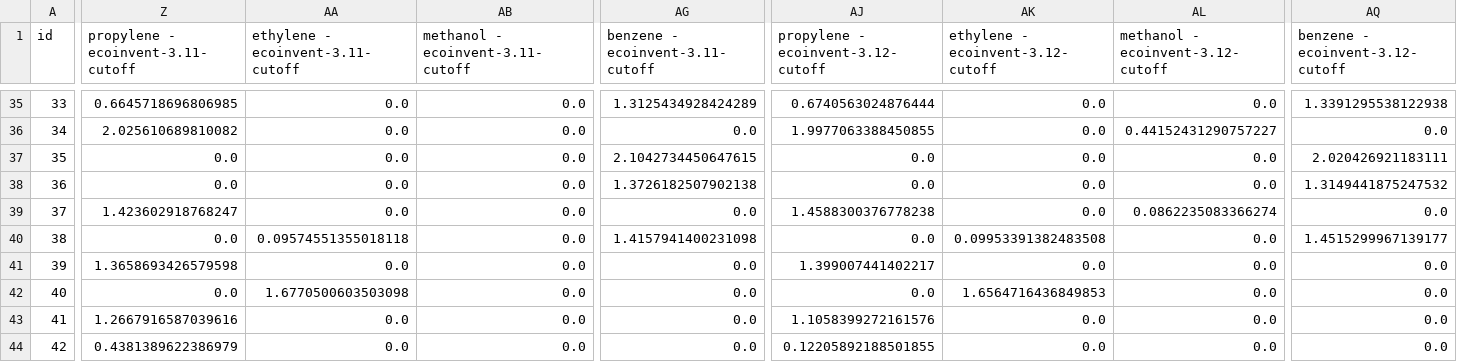
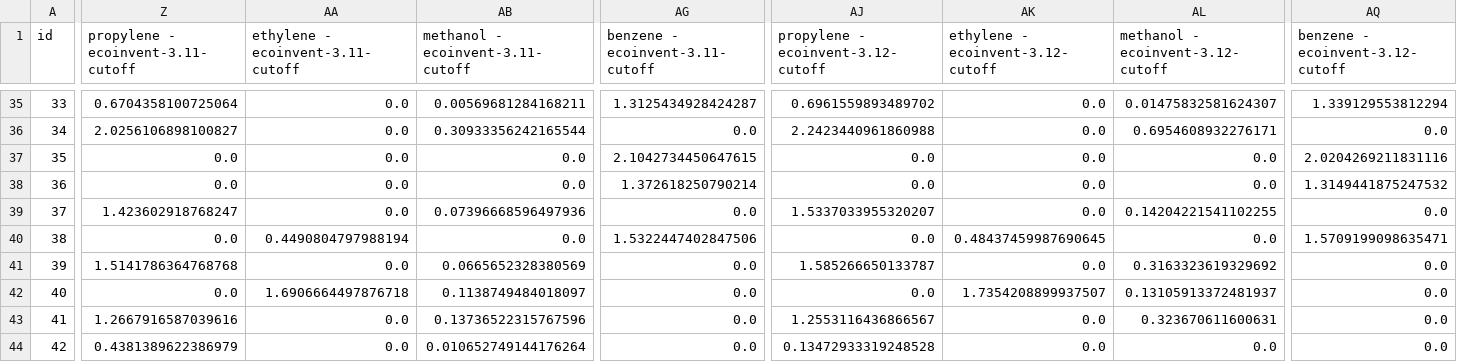
Before and after one commit to nicolnt/screen-lca-paper-supplementary-code, a CSV file: output/Hotspot products with footprint - intermediate.csv, drawn as a sheet; only a part is shown, gaps mark what is left out; the diff covers the shown part only; the diff names each change by its address in the sheet, - before the commit and + after, or states it on an @@ line.

```diff
--- a/output/Hotspot products with footprint - intermediate.csv
+++ b/output/Hotspot products with footprint - intermediate.csv
-Z35: 0.6645718696806985
+Z35: 0.6704358100725064
-AB35 (methanol - ecoinvent-3.11-cutoff): 0.0
+AB35 (methanol - ecoinvent-3.11-cutoff): 0.00569681284168211
-AG35 (benzene - ecoinvent-3.11-cutoff): 1.3125434928424289
+AG35 (benzene - ecoinvent-3.11-cutoff): 1.3125434928424287
-AJ35: 0.6740563024876444
+AJ35: 0.6961559893489702
-AL35 (methanol - ecoinvent-3.12-cutoff): 0.0
+AL35 (methanol - ecoinvent-3.12-cutoff): 0.01475832581624307
-AQ35 (benzene - ecoinvent-3.12-cutoff): 1.3391295538122938
+AQ35 (benzene - ecoinvent-3.12-cutoff): 1.339129553812294
-Z36: 2.025610689810082
+Z36: 2.0256106898100827
-AB36 (methanol - ecoinvent-3.11-cutoff): 0.0
+AB36 (methanol - ecoinvent-3.11-cutoff): 0.30933356242165544
-AJ36: 1.9977063388450855
+AJ36: 2.2423440961860988
-AL36 (methanol - ecoinvent-3.12-cutoff): 0.44152431290757227
+AL36 (methanol - ecoinvent-3.12-cutoff): 0.6954608932276171
-AQ37 (benzene - ecoinvent-3.12-cutoff): 2.020426921183111
+AQ37 (benzene - ecoinvent-3.12-cutoff): 2.0204269211831116
-AG38 (benzene - ecoinvent-3.11-cutoff): 1.3726182507902138
+AG38 (benzene - ecoinvent-3.11-cutoff): 1.372618250790214
-AB39 (methanol - ecoinvent-3.11-cutoff): 0.0
+AB39 (methanol - ecoinvent-3.11-cutoff): 0.07396668596497936
-AJ39: 1.4588300376778238
+AJ39: 1.5337033955320207
-AL39 (methanol - ecoinvent-3.12-cutoff): 0.0862235083366274
+AL39 (methanol - ecoinvent-3.12-cutoff): 0.14204221541102255
-AA40 (ethylene - ecoinvent-3.11-cutoff): 0.09574551355018118
+AA40 (ethylene - ecoinvent-3.11-cutoff): 0.4490804797988194
-AG40 (benzene - ecoinvent-3.11-cutoff): 1.4157941400231098
+AG40 (benzene - ecoinvent-3.11-cutoff): 1.5322447402847506
-AK40 (ethylene - ecoinvent-3.12-cutoff): 0.09953391382483508
+AK40 (ethylene - ecoinvent-3.12-cutoff): 0.48437459987690645
-AQ40 (benzene - ecoinvent-3.12-cutoff): 1.4515299967139177
+AQ40 (benzene - ecoinvent-3.12-cutoff): 1.5709199098635471
-Z41: 1.3658693426579598
+Z41: 1.5141786364768768
-AB41 (methanol - ecoinvent-3.11-cutoff): 0.0
+AB41 (methanol - ecoinvent-3.11-cutoff): 0.0665652328380569
-AJ41: 1.399007441402217
+AJ41: 1.585266650133787
-AL41 (methanol - ecoinvent-3.12-cutoff): 0.0
+AL41 (methanol - ecoinvent-3.12-cutoff): 0.3163323619329692
-AA42 (ethylene - ecoinvent-3.11-cutoff): 1.6770500603503098
+AA42 (ethylene - ecoinvent-3.11-cutoff): 1.6906664497876718
-AB42 (methanol - ecoinvent-3.11-cutoff): 0.0
+AB42 (methanol - ecoinvent-3.11-cutoff): 0.1138749484018097
-AK42 (ethylene - ecoinvent-3.12-cutoff): 1.6564716436849853
+AK42 (ethylene - ecoinvent-3.12-cutoff): 1.7354208899937507
-AL42 (methanol - ecoinvent-3.12-cutoff): 0.0
+AL42 (methanol - ecoinvent-3.12-cutoff): 0.13105913372481937
-AB43 (methanol - ecoinvent-3.11-cutoff): 0.0
+AB43 (methanol - ecoinvent-3.11-cutoff): 0.13736522315767596
-AJ43: 1.1058399272161576
+AJ43: 1.2553116436866567
-AL43 (methanol - ecoinvent-3.12-cutoff): 0.0
+AL43 (methanol - ecoinvent-3.12-cutoff): 0.323670611600631
-AB44 (methanol - ecoinvent-3.11-cutoff): 0.0
+AB44 (methanol - ecoinvent-3.11-cutoff): 0.010652749144176264
-AJ44: 0.12205892188501855
+AJ44: 0.13472933319248528
```
Also changed, not shown: 78 edited cells elsewhere in this file, output/Hotspot products with footprint - processed.csv, 2 other files.
